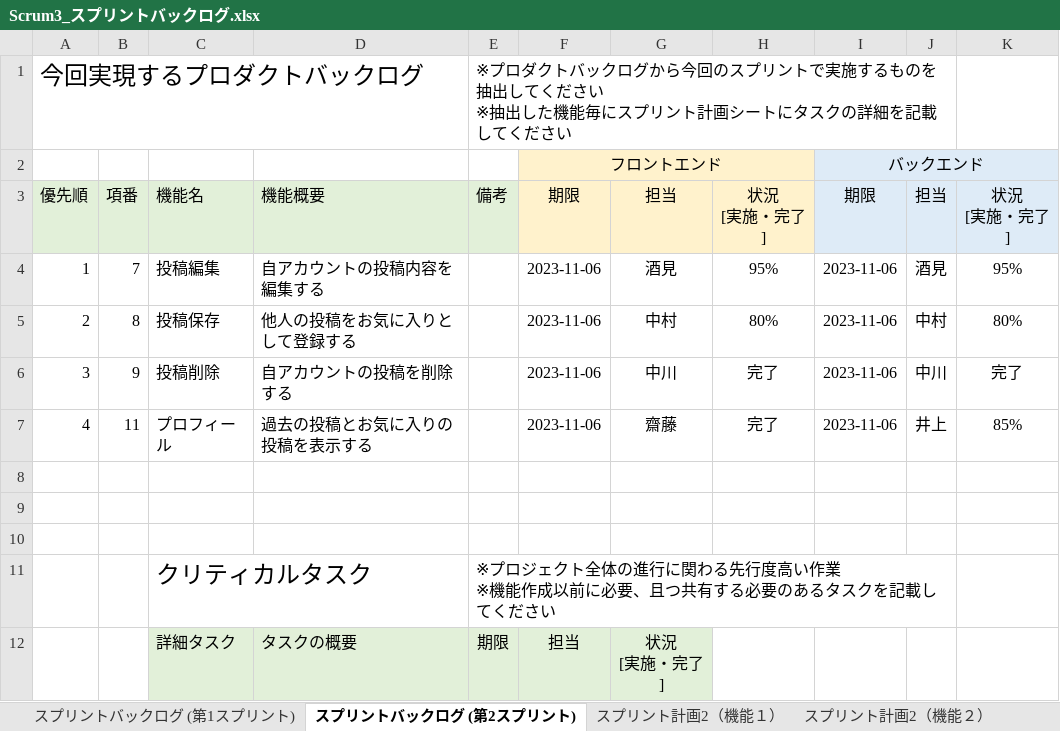
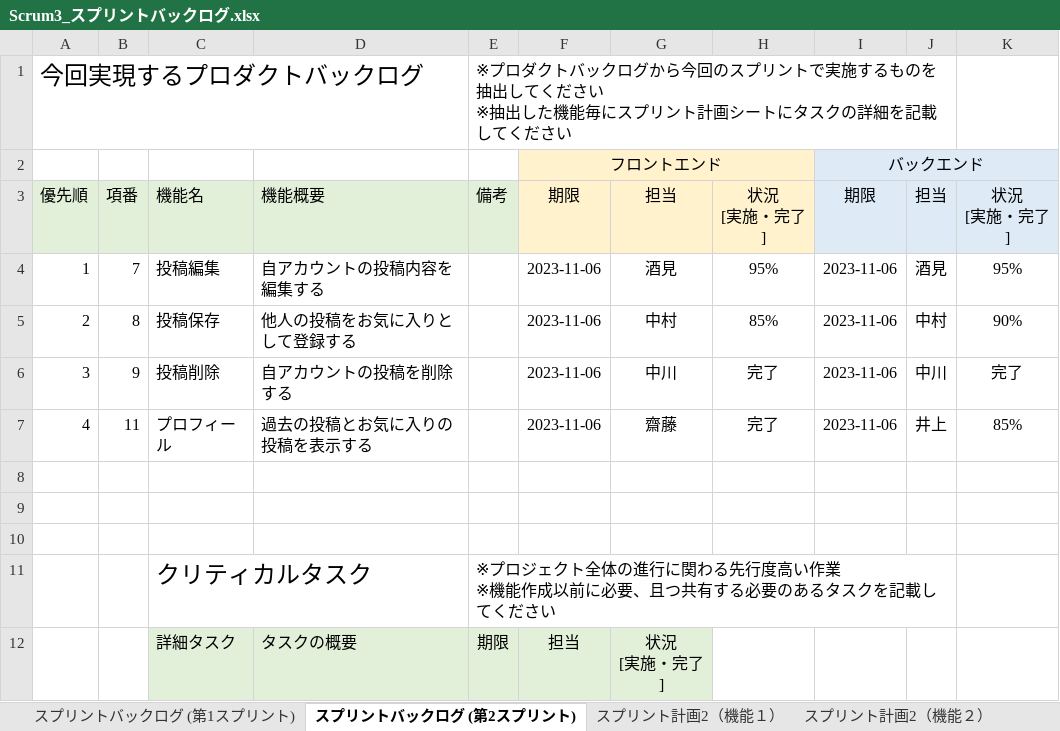
Before and after one commit to fu-syoji-t/SD3D_2023_Scrum3, an Excel workbook: 03スプリントバックログ/Scrum3_スプリントバックログ.xlsx, sheet スプリントバックログ (第2スプリント), drawn as a sheet; values as stored, in another font and other column widths than the file's, no borders; the diff names each change by its address in the sheet, - before the commit and + after, or states it on an @@ line.

Commit message:
up

```diff
--- a/03スプリントバックログ/Scrum3_スプリントバックログ.xlsx (sheet スプリントバックログ (第2スプリント))
+++ b/03スプリントバックログ/Scrum3_スプリントバックログ.xlsx (sheet スプリントバックログ (第2スプリント))
-H5: 80%
+H5: 85%
-K5: 80%
+K5: 90%
```
